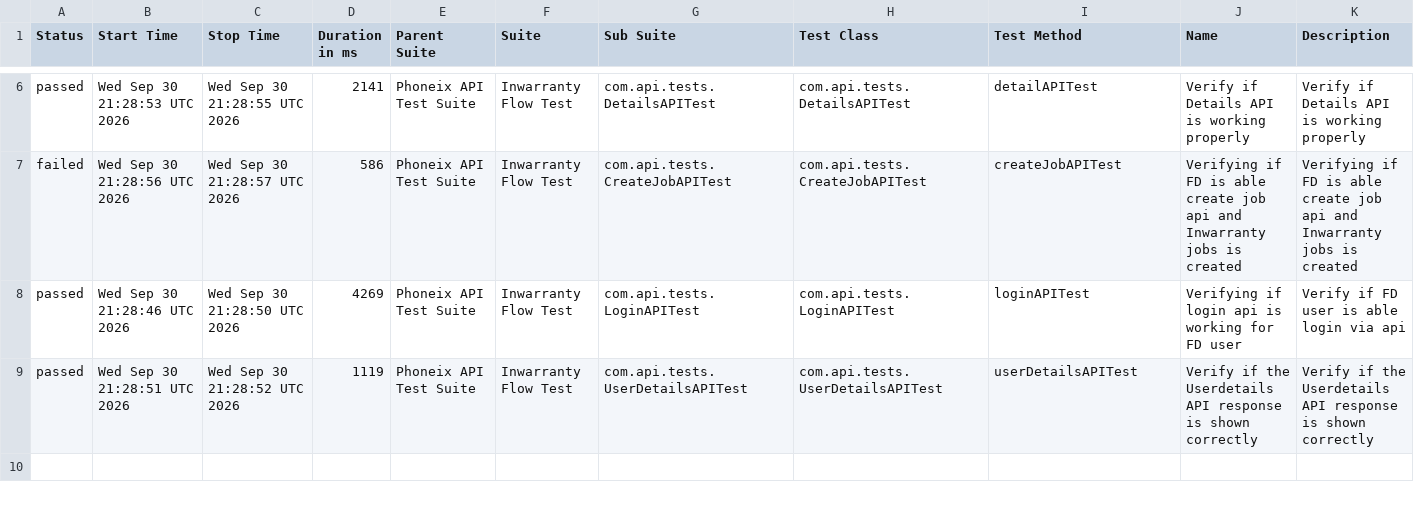
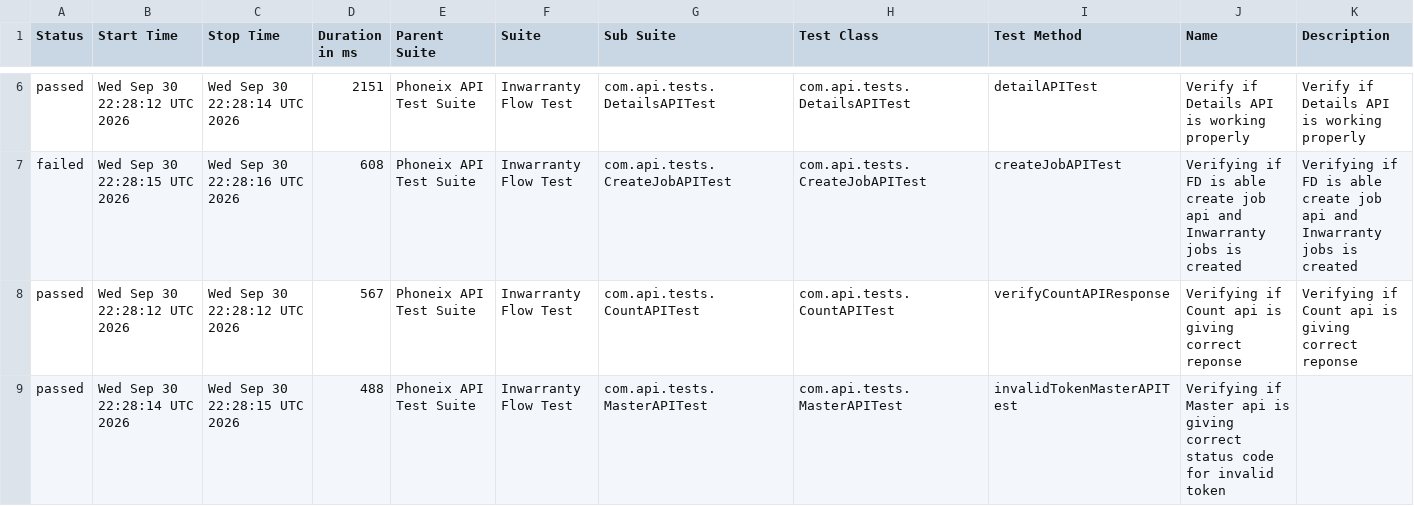
Before and after one commit to syed-sabir75/PhonexTestAutomationFramework, a CSV file: data/suites.csv, drawn as a sheet; only a part is shown, gaps mark what is left out; the diff covers the shown part only.

```diff
--- a/data/suites.csv
+++ b/data/suites.csv
@@ -6,4 +6,4 @@
-"passed","Wed Sep 30 21:28:53 UTC 2026","Wed Sep 30 21:28:55 UTC 2026","2141","Phoneix API Test Suite","Inwarranty Flow Test","com.api.tests.DetailsAPITest","com.api.tests.DetailsAPITest","detailAPITest","Verify if Details API is working properly","Verify if Details API is working properly"
-"failed","Wed Sep 30 21:28:56 UTC 2026","Wed Sep 30 21:28:57 UTC 2026","586","Phoneix API Test Suite","Inwarranty Flow Test","com.api.tests.CreateJobAPITest","com.api.tests.CreateJobAPITest","createJobAPITest","Verifying if FD is able create job api and Inwarranty jobs is created","Verifying if FD is able create job api and Inwarranty jobs is created"
-"passed","Wed Sep 30 21:28:46 UTC 2026","Wed Sep 30 21:28:50 UTC 2026","4269","Phoneix API Test Suite","Inwarranty Flow Test","com.api.tests.LoginAPITest","com.api.tests.LoginAPITest","loginAPITest","Verifying if login api is working for FD user","Verify if FD user is able login via api"
-"passed","Wed Sep 30 21:28:51 UTC 2026","Wed Sep 30 21:28:52 UTC 2026","1119","Phoneix API Test Suite","Inwarranty Flow Test","com.api.tests.UserDetailsAPITest","com.api.tests.UserDetailsAPITest","userDetailsAPITest","Verify if the Userdetails API response is shown correctly","Verify if the Userdetails API response is shown correctly"
+"passed","Wed Sep 30 22:28:12 UTC 2026","Wed Sep 30 22:28:14 UTC 2026","2151","Phoneix API Test Suite","Inwarranty Flow Test","com.api.tests.DetailsAPITest","com.api.tests.DetailsAPITest","detailAPITest","Verify if Details API is working properly","Verify if Details API is working properly"
+"failed","Wed Sep 30 22:28:15 UTC 2026","Wed Sep 30 22:28:16 UTC 2026","608","Phoneix API Test Suite","Inwarranty Flow Test","com.api.tests.CreateJobAPITest","com.api.tests.CreateJobAPITest","createJobAPITest","Verifying if FD is able create job api and Inwarranty jobs is created","Verifying if FD is able create job api and Inwarranty jobs is created"
+"passed","Wed Sep 30 22:28:12 UTC 2026","Wed Sep 30 22:28:12 UTC 2026","567","Phoneix API Test Suite","Inwarranty Flow Test","com.api.tests.CountAPITest","com.api.tests.CountAPITest","verifyCountAPIResponse","Verifying if Count api is giving correct reponse","Verifying if Count api is giving correct reponse"
+"passed","Wed Sep 30 22:28:14 UTC 2026","Wed Sep 30 22:28:15 UTC 2026","488","Phoneix API Test Suite","Inwarranty Flow Test","com.api.tests.MasterAPITest","com.api.tests.MasterAPITest","invalidTokenMasterAPITest","Verifying if Master api is giving correct status code for invalid token",""
```
Also changed, not shown: 31 edited cells elsewhere in this file, data/behaviors.csv, 51 other files.
